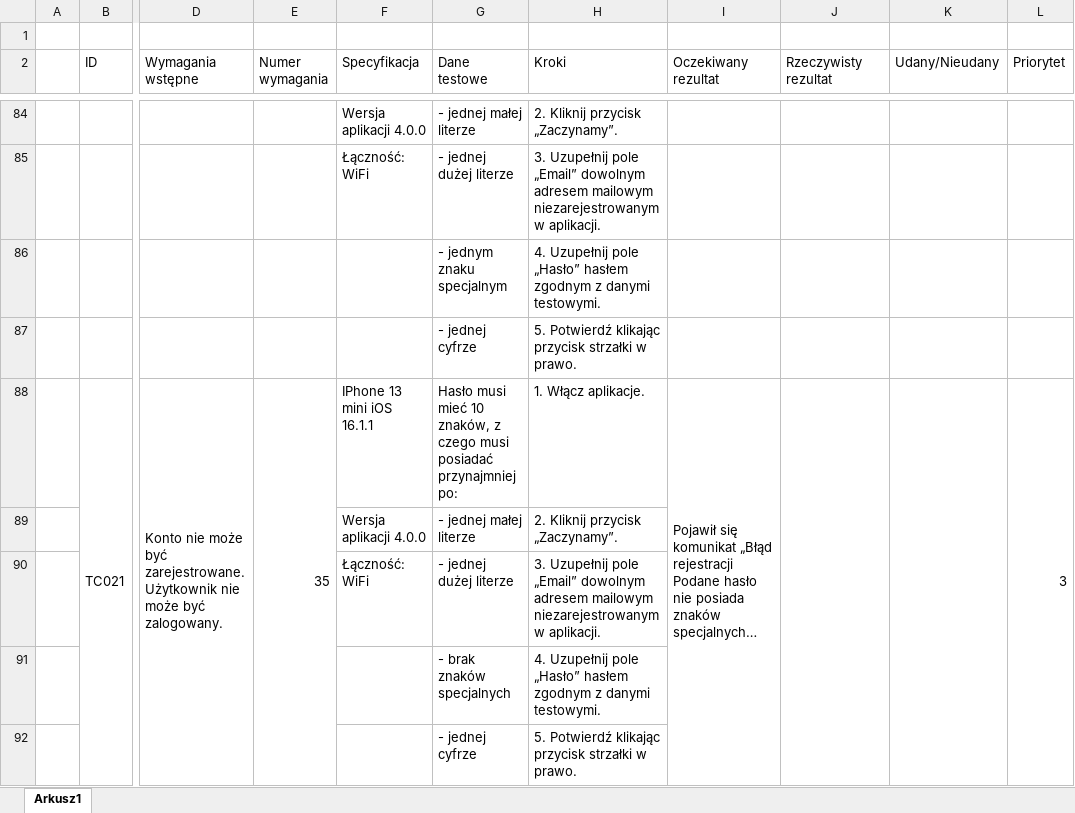
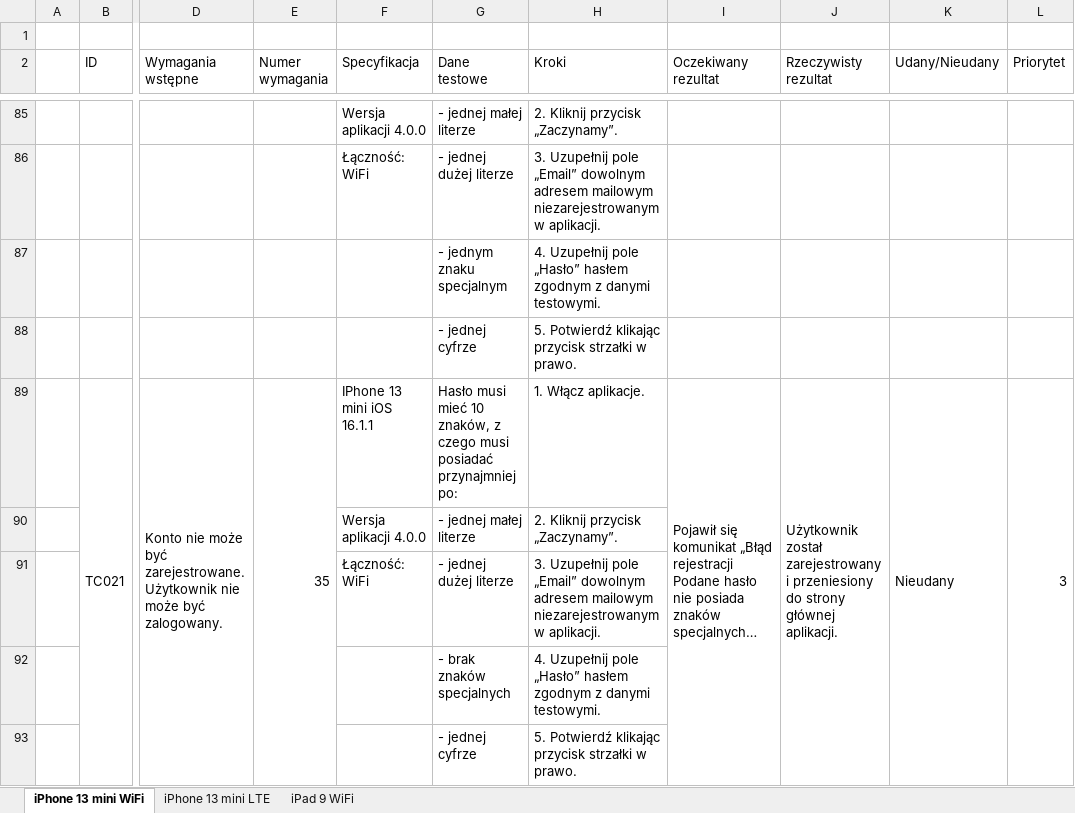
Before and after one commit to BukowskiKamil/rollmops, an Excel workbook: Przypadki_testowe.xlsx, sheet iPhone 13 mini WiFi, drawn as a sheet; only a part is shown, gaps mark what is left out; long unchanged cells end in …; values as stored, in another font and other column widths than the file's, no cell formats; addresses are those after the commit; the diff covers the shown part only; the diff names each change by its address in the sheet, - before the commit and + after, or states it on an @@ line.

```diff
--- a/Przypadki_testowe.xlsx (sheet iPhone 13 mini WiFi)
+++ b/Przypadki_testowe.xlsx (sheet iPhone 13 mini WiFi)
-sheet tab: Arkusz1
+sheet tab: iPhone 13 mini WiFi
+sheet tab: iPhone 13 mini LTE
+sheet tab: iPad 9 WiFi
-J89 (Rzeczywisty rezultat): (empty)
+J89 (Rzeczywisty rezultat): Użytkownik został zarejestrowany i przeniesiony do strony głównej aplikacji.
-K89 (Udany/Nieudany): (empty)
+K89 (Udany/Nieudany): Nieudany
```
Also changed, not shown: 1 added row, 1 removed row, 190 edited cells and merged cells elsewhere in this sheet, cell formats, 3 other files.
